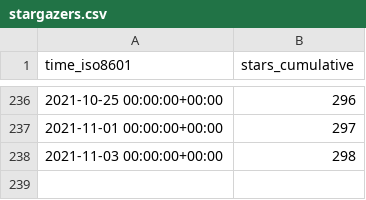
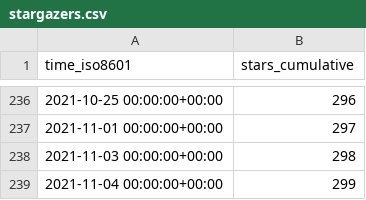
Before and after one commit to I-Valchev/bolt-statistics, a CSV file: bolt/core/ghrs-data/stargazers.csv, drawn as a sheet; only a part is shown, gaps mark what is left out.

```diff
--- a/bolt/core/ghrs-data/stargazers.csv
+++ b/bolt/core/ghrs-data/stargazers.csv
@@ -238 +238,2 @@ time_iso8601,stars_cumulative
 2021-11-03 00:00:00+00:00,298
+2021-11-04 00:00:00+00:00,299
```
